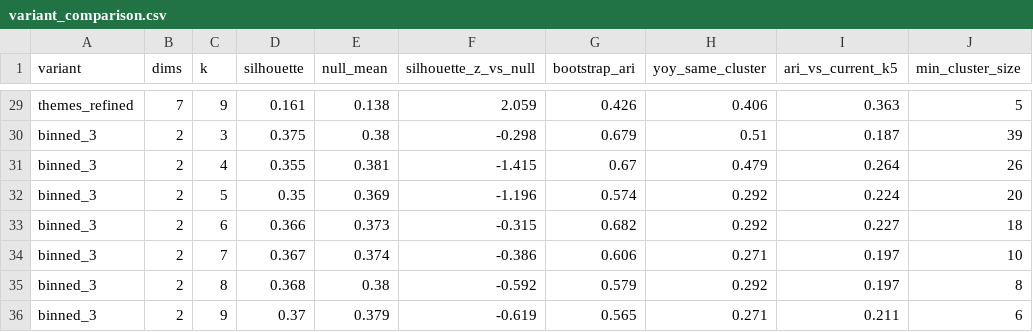
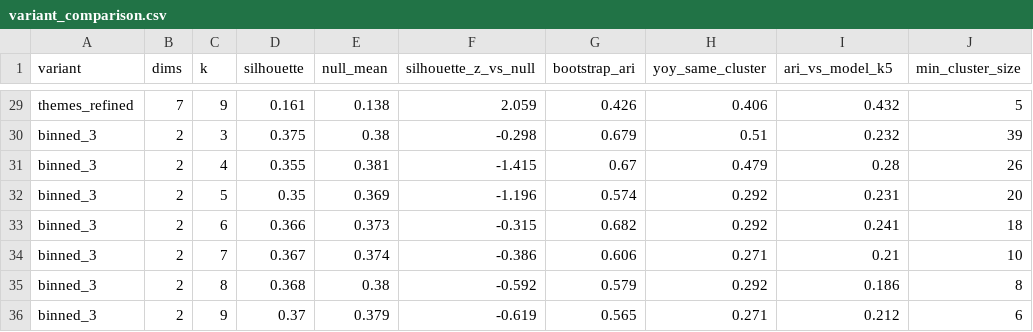
Before and after one commit to bsturrock/nfl_cluster, a CSV file: output/identity/variant_comparison.csv, drawn as a sheet; only a part is shown, gaps mark what is left out; the diff covers the shown part only; the diff names each change by its address in the sheet, - before the commit and + after, or states it on an @@ line.

```diff
--- a/output/identity/variant_comparison.csv
+++ b/output/identity/variant_comparison.csv
-I1: ari_vs_current_k5
+I1: ari_vs_model_k5
-I29 (ari_vs_model_k5): 0.363
+I29 (ari_vs_model_k5): 0.432
-I30 (ari_vs_model_k5): 0.187
+I30 (ari_vs_model_k5): 0.232
-I31 (ari_vs_model_k5): 0.264
+I31 (ari_vs_model_k5): 0.28
-I32 (ari_vs_model_k5): 0.224
+I32 (ari_vs_model_k5): 0.231
-I33 (ari_vs_model_k5): 0.227
+I33 (ari_vs_model_k5): 0.241
-I34 (ari_vs_model_k5): 0.197
+I34 (ari_vs_model_k5): 0.21
-I35 (ari_vs_model_k5): 0.197
+I35 (ari_vs_model_k5): 0.186
-I36 (ari_vs_model_k5): 0.211
+I36 (ari_vs_model_k5): 0.212
```
Also changed, not shown: 33 edited cells elsewhere in this file, output/identity/cluster_profiles_k5.csv, output/identity/feature_reliability.csv, 19 other files.
